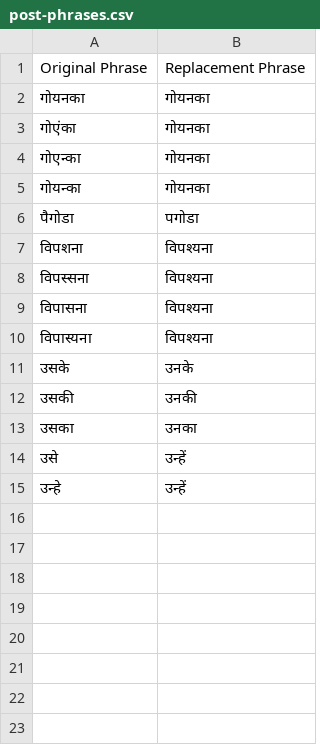
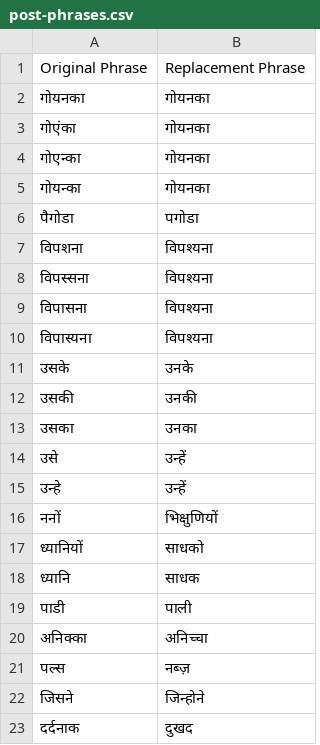
Before and after one commit to navgurukul/translate, a CSV file: post-phrases.csv, drawn as a sheet.

Commit message:
Update post-phrases.csv

```diff
--- a/post-phrases.csv
+++ b/post-phrases.csv
@@ -15 +15,9 @@ Original Phrase,Replacement Phrase
 उन्हे,उन्हें
+ननों,भिक्षुणियों
+ध्यानियों,साधको
+ध्यानि,साधक
+पाडी,पाली
+अनिक्का,अनिच्चा
+पल्स,नब्ज़
+जिसने,जिन्होने
+दर्दनाक,दुखद
```
